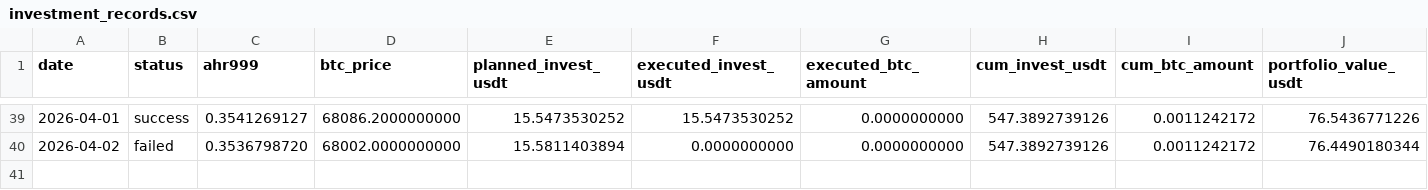
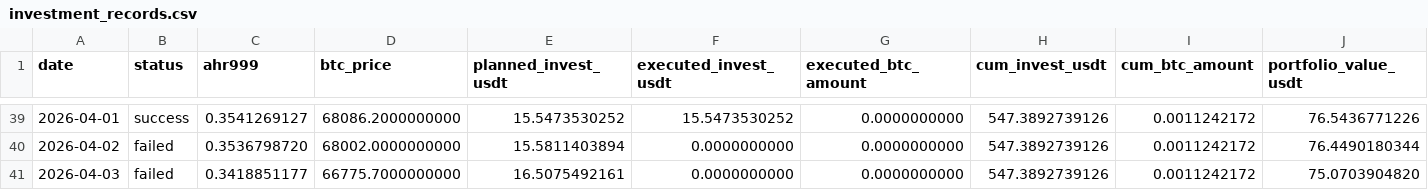
Before and after one commit to Eumenides-K/btc-enhanced-dca, a CSV file: docs/data/investment_records.csv, drawn as a sheet; only a part is shown, gaps mark what is left out; rows hold the shown columns only; the diff names each change by its address in the sheet, - before the commit and + after, or states it on an @@ line.

```diff
--- a/docs/data/investment_records.csv
+++ b/docs/data/investment_records.csv
+row 41: 2026-04-03 | failed | 0.3418851177 | 66775.7000000000 | 16.5075492161 | 0.0000000000 | 0.0000000000 | 547.3892739126 | 0.0011242172 | 75.0703904820
```
Also changed, not shown: 1 other file.
